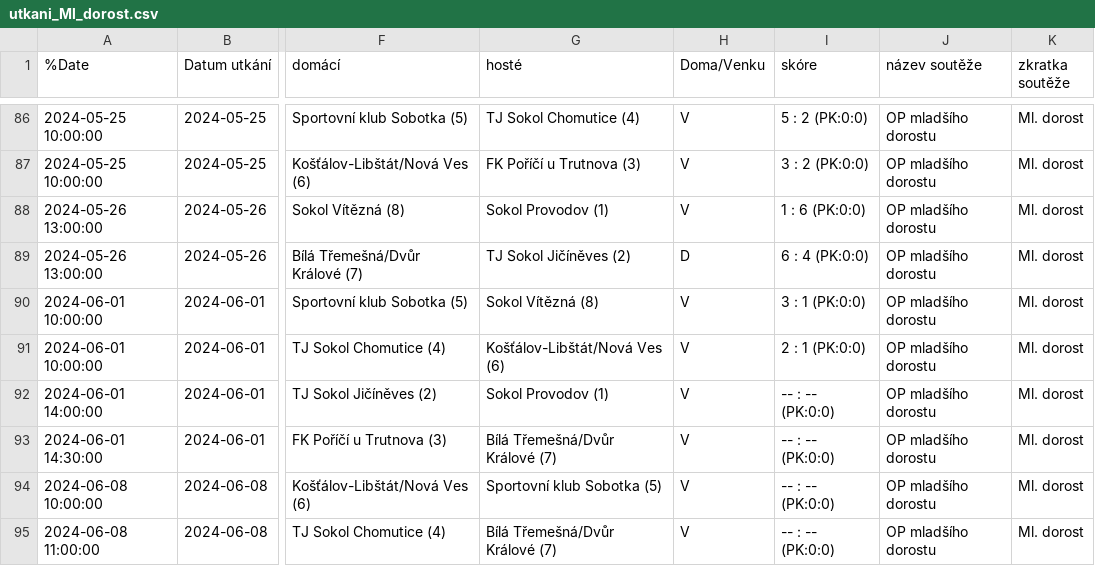
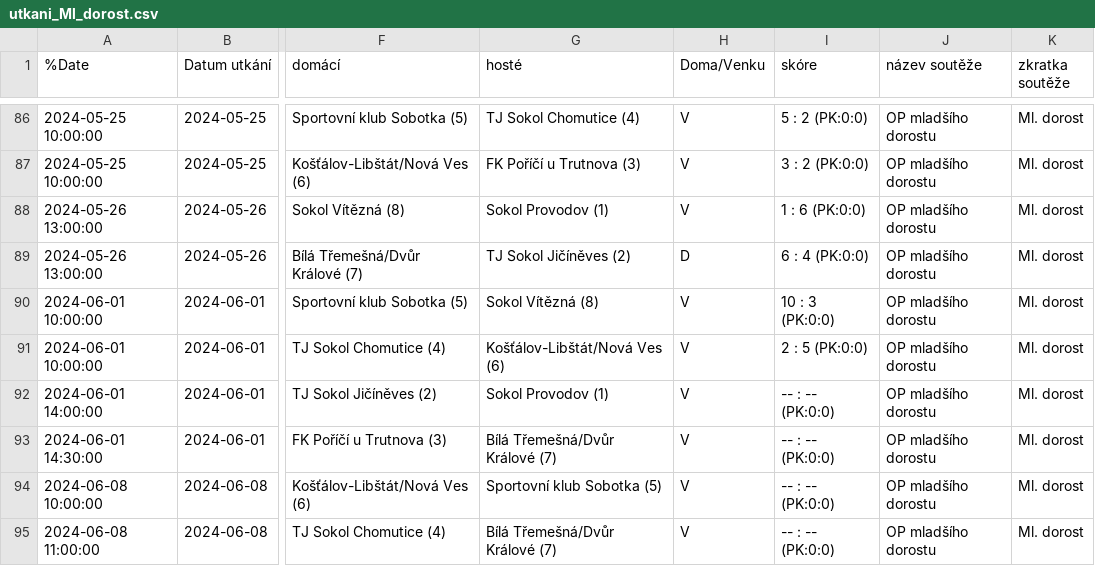
Before and after one commit to MustafaHadzi/bt_games, a CSV file: utkani_Ml_dorost.csv, drawn as a sheet; only a part is shown, gaps mark what is left out; the diff names each change by its address in the sheet, - before the commit and + after, or states it on an @@ line.

Commit message:
Committing file utkani_Ml_dorost.csv

```diff
--- a/utkani_Ml_dorost.csv
+++ b/utkani_Ml_dorost.csv
-I90 (skóre): 3 : 1 (PK:0:0)
+I90 (skóre): 10 : 3 (PK:0:0)
-I91 (skóre): 2 : 1 (PK:0:0)
+I91 (skóre): 2 : 5 (PK:0:0)
```
